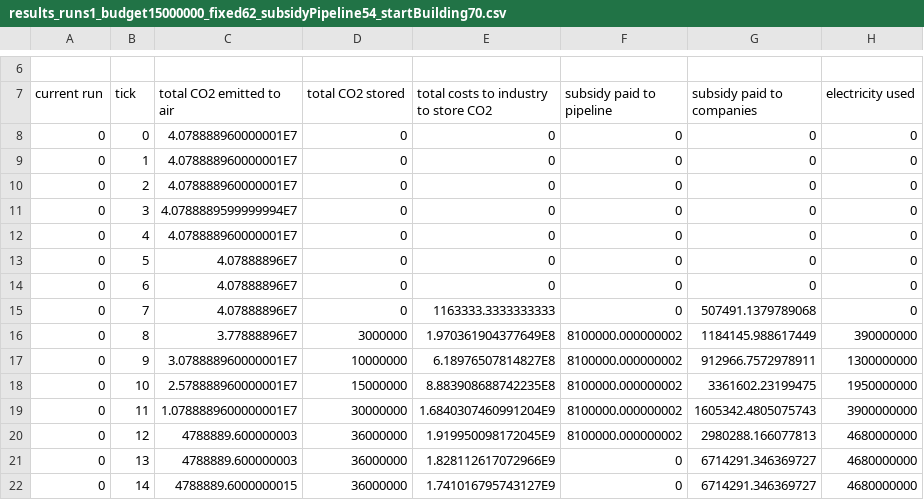
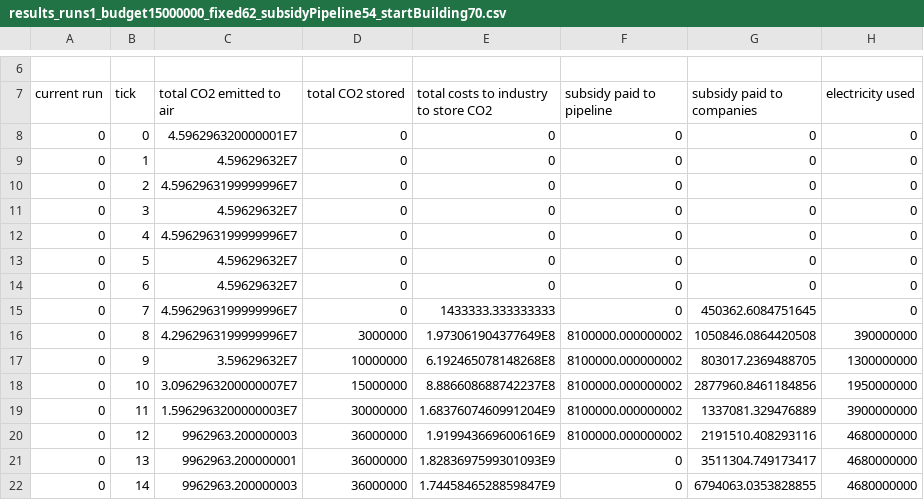
Before and after one commit to chantal000/ABM, a CSV file: results_runs1_budget15000000_fixed62_subsidyPipeline54_startBuilding70.csv, drawn as a sheet; only a part is shown, gaps mark what is left out; the diff covers the shown part only; the diff names each change by its address in the sheet, - before the commit and + after, or states it on an @@ line.

```diff
--- a/results_runs1_budget15000000_fixed62_subsidyPipeline54_startBuilding70.csv
+++ b/results_runs1_budget15000000_fixed62_subsidyPipeline54_startBuilding70.csv
-C8 (total CO2 emitted to air): 4.078888960000001E7
+C8 (total CO2 emitted to air): 4.596296320000001E7
-C9 (total CO2 emitted to air): 4.078888960000001E7
+C9 (total CO2 emitted to air): 4.59629632E7
-C10 (total CO2 emitted to air): 4.078888960000001E7
+C10 (total CO2 emitted to air): 4.5962963199999996E7
-C11 (total CO2 emitted to air): 4.0788889599999994E7
+C11 (total CO2 emitted to air): 4.59629632E7
-C12 (total CO2 emitted to air): 4.078888960000001E7
+C12 (total CO2 emitted to air): 4.5962963199999996E7
-C13:C14 (total CO2 emitted to air): 4.07888896E7
+C13:C14 (total CO2 emitted to air): 4.59629632E7
-C15 (total CO2 emitted to air): 4.07888896E7
+C15 (total CO2 emitted to air): 4.5962963199999996E7
-E15: 1163333.3333333333
+E15: 1433333.333333333
-G15 (subsidy paid to companies): 507491.1379789068
+G15 (subsidy paid to companies): 450362.6084751645
-C16 (total CO2 emitted to air): 3.77888896E7
+C16 (total CO2 emitted to air): 4.2962963199999996E7
-E16: 1.970361904377649E8
+E16: 1.973061904377649E8
-G16 (subsidy paid to companies): 1184145.988617449
+G16 (subsidy paid to companies): 1050846.0864420508
-C17 (total CO2 emitted to air): 3.078888960000001E7
+C17 (total CO2 emitted to air): 3.59629632E7
-E17: 6.18976507814827E8
+E17: 6.192465078148268E8
-G17 (subsidy paid to companies): 912966.7572978911
+G17 (subsidy paid to companies): 803017.2369488705
-C18 (total CO2 emitted to air): 2.578888960000001E7
+C18 (total CO2 emitted to air): 3.0962963200000007E7
-E18: 8.883908688742235E8
+E18: 8.886608688742237E8
-G18 (subsidy paid to companies): 3361602.23199475
+G18 (subsidy paid to companies): 2877960.8461184856
-C19 (total CO2 emitted to air): 1.0788889600000001E7
+C19 (total CO2 emitted to air): 1.5962963200000003E7
-E19: 1.6840307460991204E9
+E19: 1.6837607460991204E9
-G19 (subsidy paid to companies): 1605342.4805075743
+G19 (subsidy paid to companies): 1337081.329476889
-C20 (total CO2 emitted to air): 4788889.600000003
+C20 (total CO2 emitted to air): 9962963.200000003
-E20: 1.919950098172045E9
+E20: 1.919943669600616E9
-G20 (subsidy paid to companies): 2980288.166077813
+G20 (subsidy paid to companies): 2191510.408293116
-C21 (total CO2 emitted to air): 4788889.600000003
+C21 (total CO2 emitted to air): 9962963.200000001
-E21: 1.828112617072966E9
+E21: 1.8283697599301093E9
-G21 (subsidy paid to companies): 6714291.346369727
+G21 (subsidy paid to companies): 3511304.749173417
-C22 (total CO2 emitted to air): 4788889.6000000015
+C22 (total CO2 emitted to air): 9962963.200000003
-E22: 1.741016795743127E9
+E22: 1.7445846528859847E9
-G22 (subsidy paid to companies): 6714291.346369727
+G22 (subsidy paid to companies): 6794063.0353828855
```
Also changed, not shown: 71 edited cells elsewhere in this file, 2 other files.
